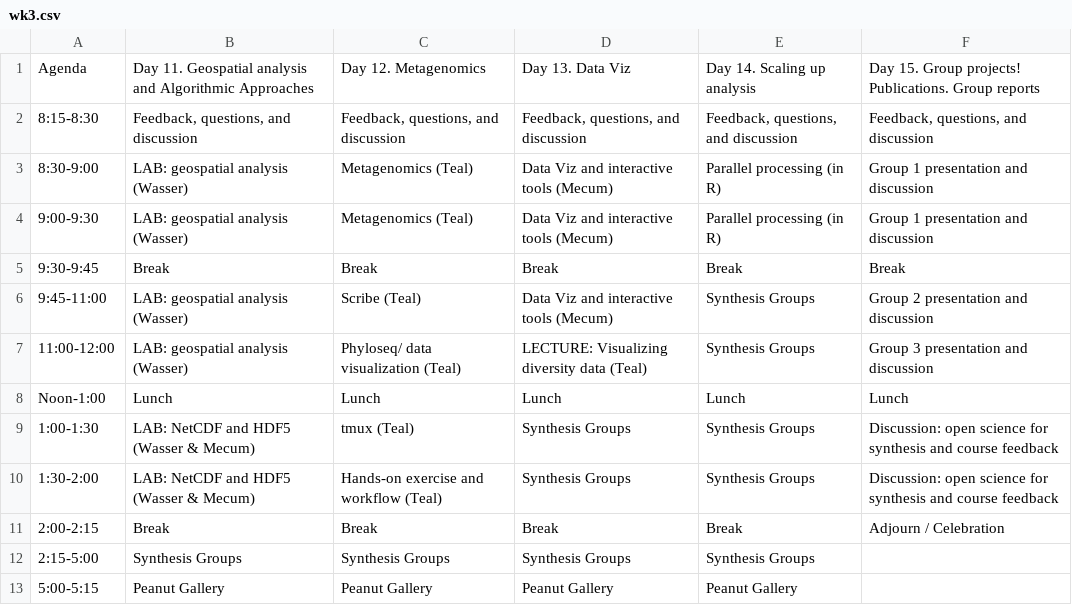
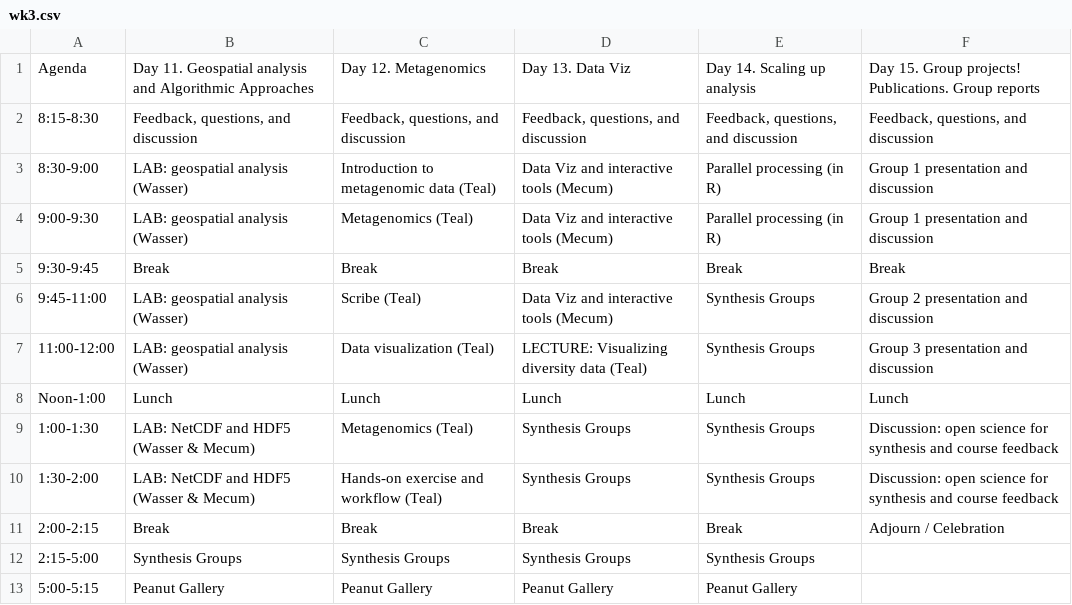
Before and after one commit to NCEAS/oss-2017, a CSV file: schedule/wk3.csv, drawn as a sheet.

Commit message:
updated metagenomics

```diff
--- a/schedule/wk3.csv
+++ b/schedule/wk3.csv
@@ -2,3 +2,3 @@ Agenda,Day 11. Geospatial analysis and Algorithmic Approaches,Day 12. Metagenomi
 8:15-8:30,"Feedback, questions, and discussion","Feedback, questions, and discussion","Feedback, questions, and discussion","Feedback, questions, and discussion","Feedback, questions, and discussion"
-8:30-9:00,LAB: geospatial analysis (Wasser),Metagenomics (Teal),Data Viz and interactive tools (Mecum),Parallel processing (in R),Group 1 presentation and discussion
+8:30-9:00,LAB: geospatial analysis (Wasser),Introduction to metagenomic data (Teal),Data Viz and interactive tools (Mecum),Parallel processing (in R),Group 1 presentation and discussion
 9:00-9:30,LAB: geospatial analysis (Wasser),Metagenomics (Teal),Data Viz and interactive tools (Mecum),Parallel processing (in R),Group 1 presentation and discussion
@@ -6,5 +6,5 @@ Agenda,Day 11. Geospatial analysis and Algorithmic Approaches,Day 12. Metagenomi
 9:45-11:00,LAB: geospatial analysis (Wasser),Scribe (Teal),Data Viz and interactive tools (Mecum),Synthesis Groups,Group 2 presentation and discussion
-11:00-12:00,LAB: geospatial analysis (Wasser),Phyloseq/ data visualization (Teal),LECTURE: Visualizing diversity data (Teal),Synthesis Groups,Group 3 presentation and discussion
+11:00-12:00,LAB: geospatial analysis (Wasser),Data visualization (Teal),LECTURE: Visualizing diversity data (Teal),Synthesis Groups,Group 3 presentation and discussion
 Noon-1:00,Lunch,Lunch,Lunch,Lunch,Lunch
-1:00-1:30,LAB: NetCDF and HDF5 (Wasser & Mecum),tmux (Teal),Synthesis Groups,Synthesis Groups,Discussion: open science for synthesis and course feedback
+1:00-1:30,LAB: NetCDF and HDF5 (Wasser & Mecum),Metagenomics (Teal),Synthesis Groups,Synthesis Groups,Discussion: open science for synthesis and course feedback
 1:30-2:00,LAB: NetCDF and HDF5 (Wasser & Mecum),Hands-on exercise and workflow (Teal),Synthesis Groups,Synthesis Groups,Discussion: open science for synthesis and course feedback
```
